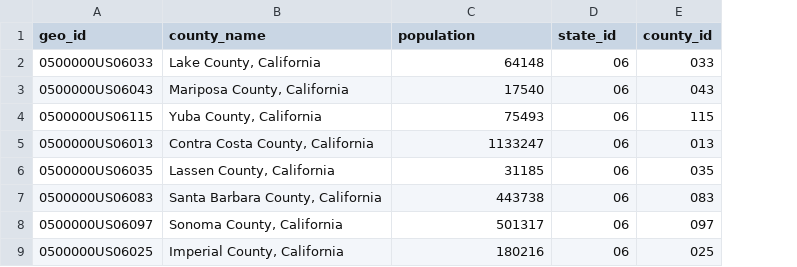
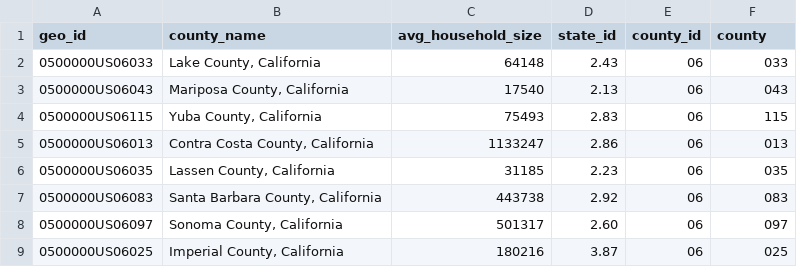
Before and after one commit to sloth143chunk/Internet_Access_Analysis, a CSV file: resources/census_api/census_population_data.csv, drawn as a sheet; only a part is shown; addresses are those after the commit; the diff names each change by its address in the sheet, - before the commit and + after, or states it on an @@ line.

Commit message:
ran census_api notebook to update population csv file

```diff
--- a/resources/census_api/census_population_data.csv
+++ b/resources/census_api/census_population_data.csv
+column D (state_id), rows 2-9: 2.43 | 2.13 | 2.83 | 2.86 | 2.23 | 2.92 | 2.60 | 3.87
-C1: population
+C1: avg_household_size
-E1: state_id
+E1: county_id
-F1: county_id
+F1: county
```
